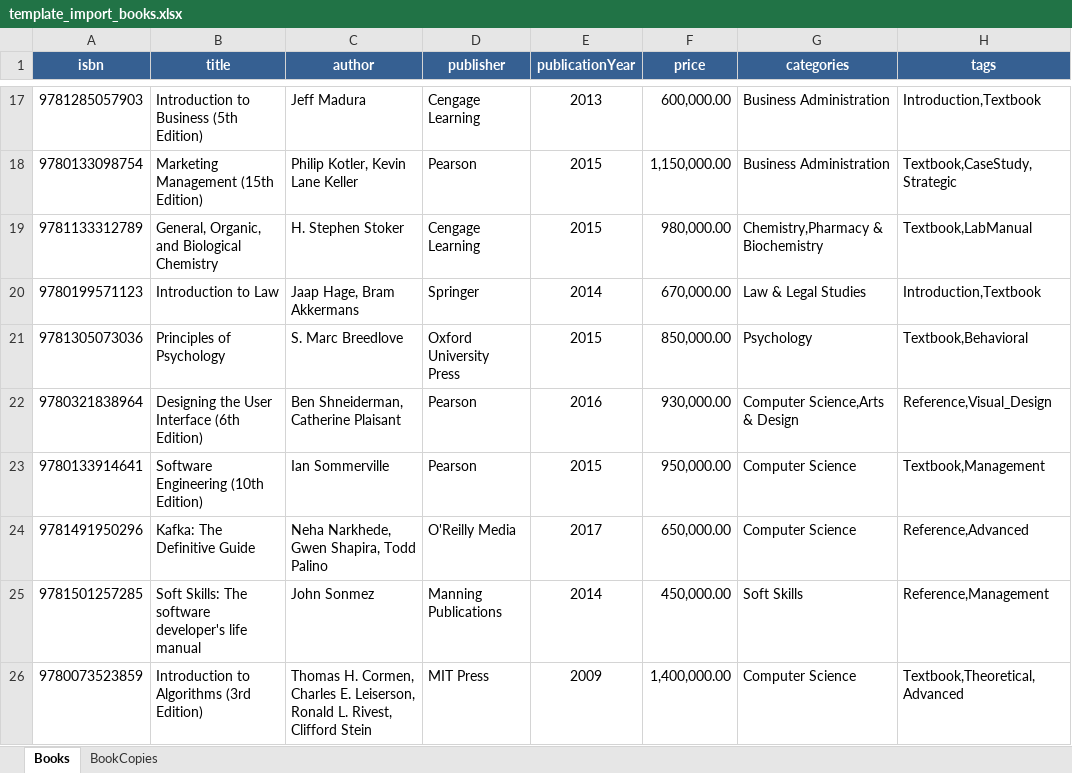
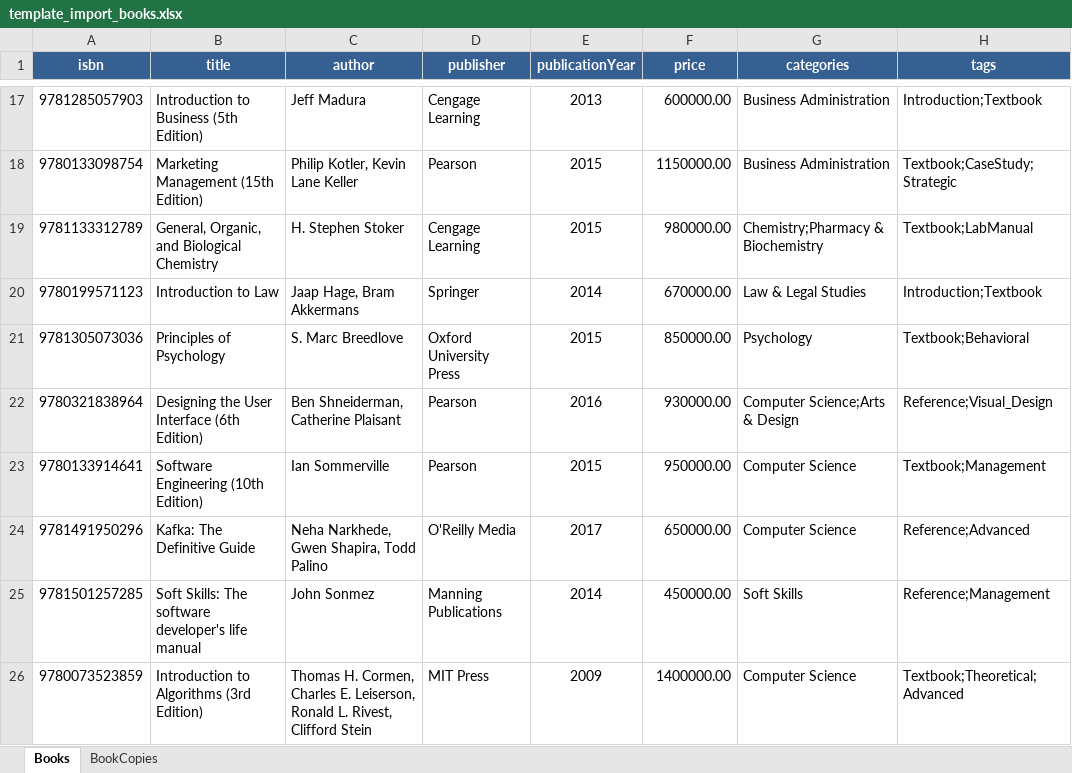
Before and after one commit to thanhtuanfptse05/LMS-Library_Management_System, an Excel workbook: database/supabase/templates/template_import_books.xlsx, sheet Books, drawn as a sheet; only a part is shown, gaps mark what is left out; values as stored, in another font and other column widths than the file's, no borders; the diff covers the shown part only; the diff names each change by its address in the sheet, - before the commit and + after, or states it on an @@ line.

Commit message:
Bao[spec](bookImport): fix separator to semicolon and remove thousand separator format to resolve import error

```diff
--- a/database/supabase/templates/template_import_books.xlsx (sheet Books)
+++ b/database/supabase/templates/template_import_books.xlsx (sheet Books)
-F17 (price): 600,000.00
+F17 (price): 600000.00
-H17 (tags): Introduction,Textbook
+H17 (tags): Introduction;Textbook
-F18 (price): 1,150,000.00
+F18 (price): 1150000.00
-H18 (tags): Textbook,CaseStudy,Strategic
+H18 (tags): Textbook;CaseStudy;Strategic
-F19 (price): 980,000.00
+F19 (price): 980000.00
-G19 (categories): Chemistry,Pharmacy & Biochemistry
+G19 (categories): Chemistry;Pharmacy & Biochemistry
-H19 (tags): Textbook,LabManual
+H19 (tags): Textbook;LabManual
-F20 (price): 670,000.00
+F20 (price): 670000.00
-H20 (tags): Introduction,Textbook
+H20 (tags): Introduction;Textbook
-F21 (price): 850,000.00
+F21 (price): 850000.00
-H21 (tags): Textbook,Behavioral
+H21 (tags): Textbook;Behavioral
-F22 (price): 930,000.00
+F22 (price): 930000.00
-G22 (categories): Computer Science,Arts & Design
+G22 (categories): Computer Science;Arts & Design
-H22 (tags): Reference,Visual_Design
+H22 (tags): Reference;Visual_Design
-F23 (price): 950,000.00
+F23 (price): 950000.00
-H23 (tags): Textbook,Management
+H23 (tags): Textbook;Management
-F24 (price): 650,000.00
+F24 (price): 650000.00
-H24 (tags): Reference,Advanced
+H24 (tags): Reference;Advanced
-F25 (price): 450,000.00
+F25 (price): 450000.00
-H25 (tags): Reference,Management
+H25 (tags): Reference;Management
-F26 (price): 1,400,000.00
+F26 (price): 1400000.00
-H26 (tags): Textbook,Theoretical,Advanced
+H26 (tags): Textbook;Theoretical;Advanced
```
Also changed, not shown: 31 edited cells elsewhere in this sheet, 1 other file.
